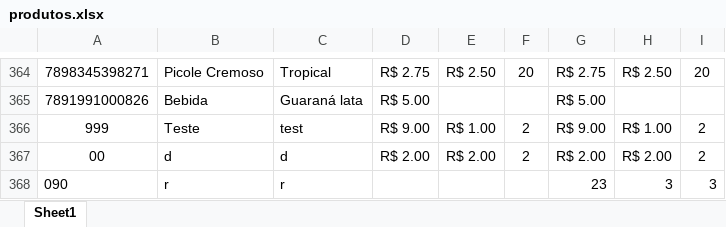
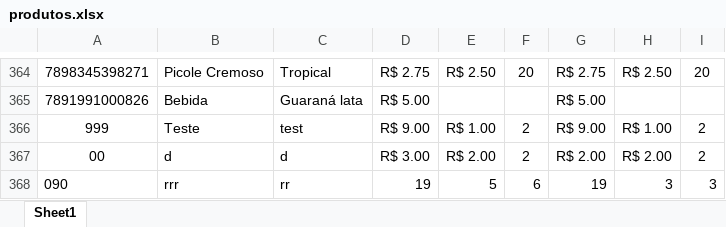
Before and after one commit to FelipeLenschow/Sales-system, an Excel workbook: produtos.xlsx, sheet Sheet1, drawn as a sheet; only a part is shown, gaps mark what is left out; values as stored, in another font and other column widths than the file's, no borders; the diff names each change by its address in the sheet, - before the commit and + after, or states it on an @@ line.

Commit message:
Added edit button for products on the list

```diff
--- a/produtos.xlsx (sheet Sheet1)
+++ b/produtos.xlsx (sheet Sheet1)
-D367: R$ 2.00
+D367: R$ 3.00
-B368: r
+B368: rrr
-C368: r
+C368: rr
-D368: (empty)
+D368: 19
-E368: (empty)
+E368: 5
-F368: (empty)
+F368: 6
-G368: 23
+G368: 19
```
Also changed, not shown: 2 other files.
